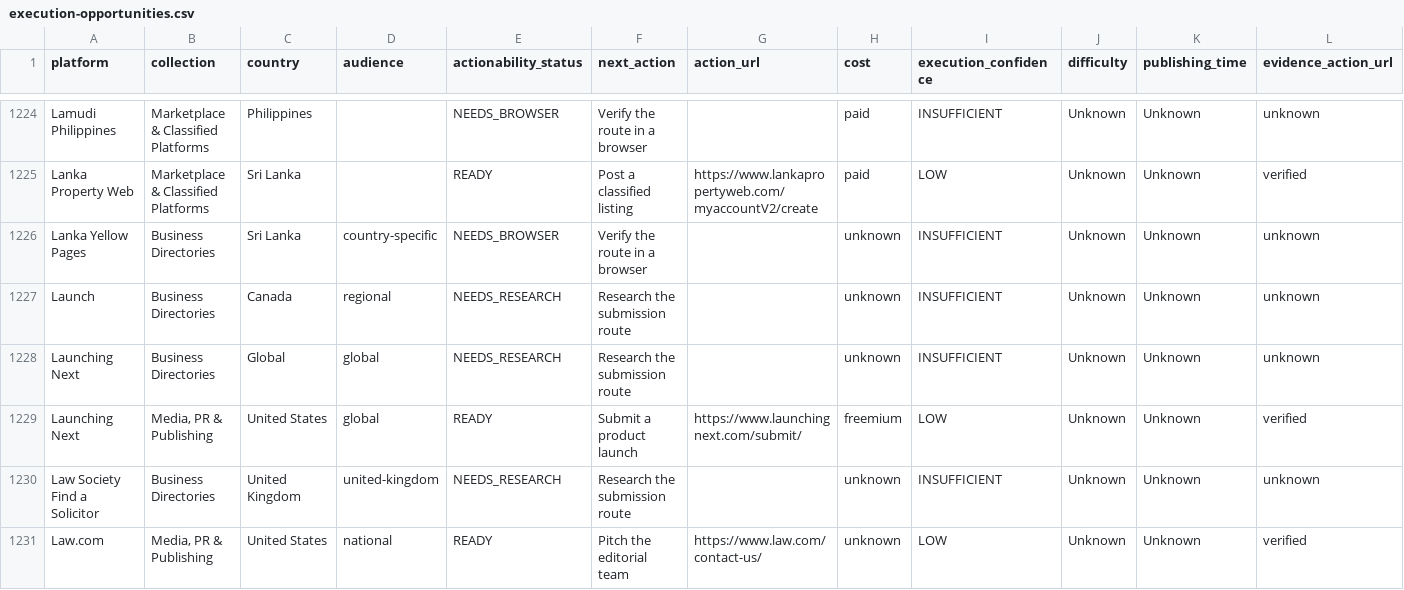
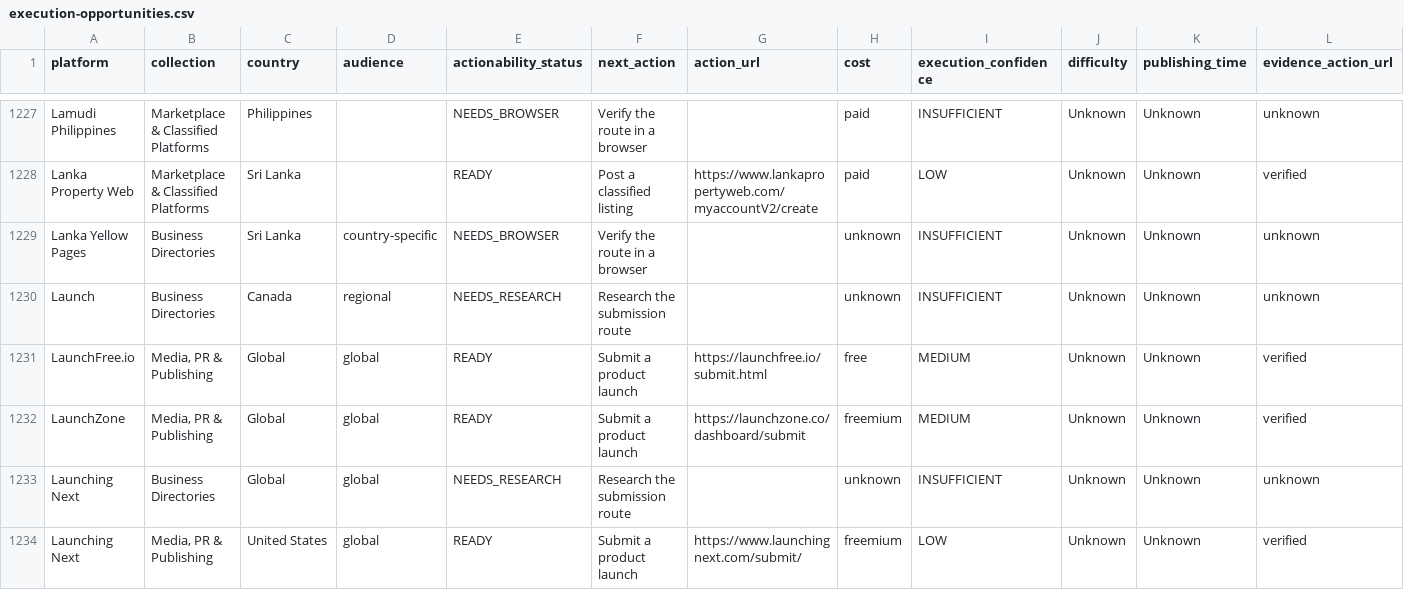
Before and after one commit to hrhelperg/PetroHrys.compublic, a CSV file: research/distribution-planner/execution-opportunities.csv, drawn as a sheet; only a part is shown, gaps mark what is left out; the shorter side is filled out with more unchanged rows; rows hold the shown columns only; the diff covers the shown part only; the diff names each change by its address in the sheet, - before the commit and + after, or states it on an @@ line.

Commit message:
feat: expand product launch platform intelligence

```diff
--- a/research/distribution-planner/execution-opportunities.csv
+++ b/research/distribution-planner/execution-opportunities.csv
+row 1231: LaunchFree.io | Media, PR & Publishing | Global | global | READY | Submit a product launch | https://launchfree.io/submit.html | free | MEDIUM | Unknown | Unknown | verified
+row 1232: LaunchZone | Media, PR & Publishing | Global | global | READY | Submit a product launch | https://launchzone.co/dashboard/submit | freemium | MEDIUM | Unknown | Unknown | verified
```
Also changed, not shown: 6 added rows elsewhere in this file, 21 other files.
